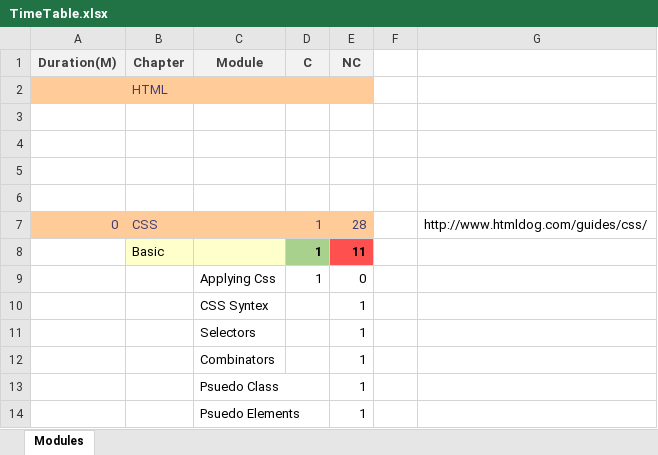
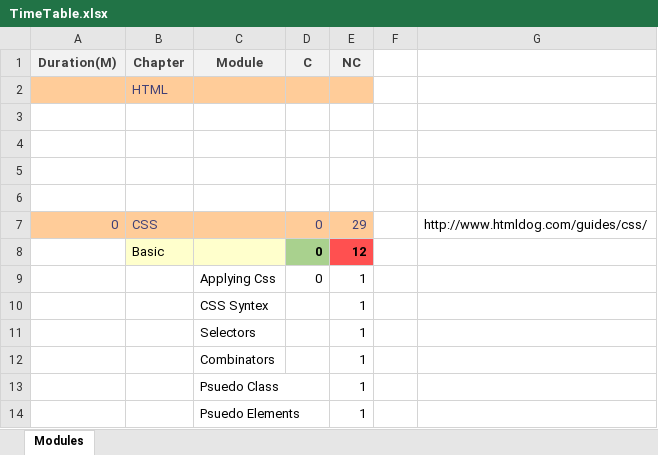
Before and after one commit to codeParane/ThusyStudies, an Excel workbook: TimeTable.xlsx, sheet Modules, drawn as a sheet; only a part is shown; values as stored, in another font and other column widths than the file's, no borders; removed rows and columns are numbered as before the commit, all else as after; the diff names each change by its address in the sheet, - before the commit and + after, or states it on an @@ line.

Commit message:
Update TimeTable.xlsx

```diff
--- a/TimeTable.xlsx (sheet Modules)
+++ b/TimeTable.xlsx (sheet Modules)
-D7 (C): 1
+D7 (C): 0
-E7 (NC): 28
+E7 (NC): 29
-row 8:  | Basic |  | 1 | 11
-row 9:  |  | Applying Css | 1 | 0
+row 8:  | Basic |  | 0 | 12
+row 9:  |  | Applying Css | 0 | 1
```
